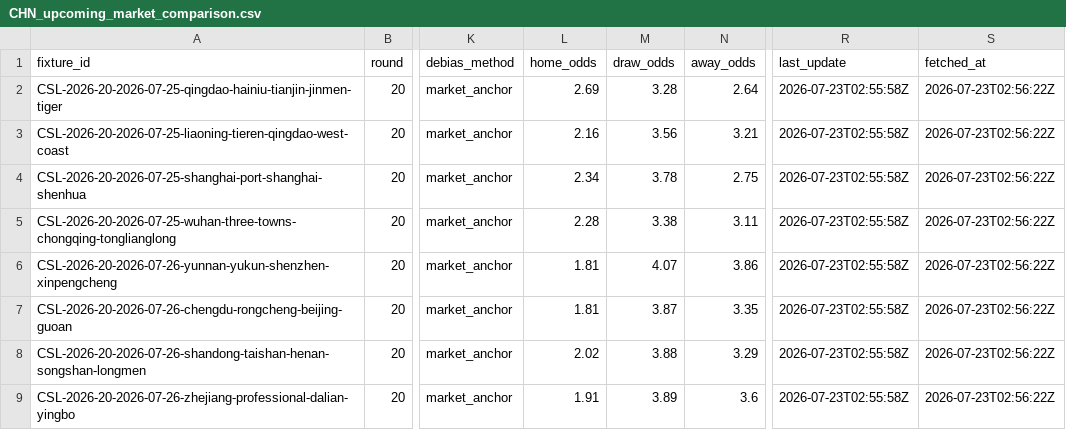
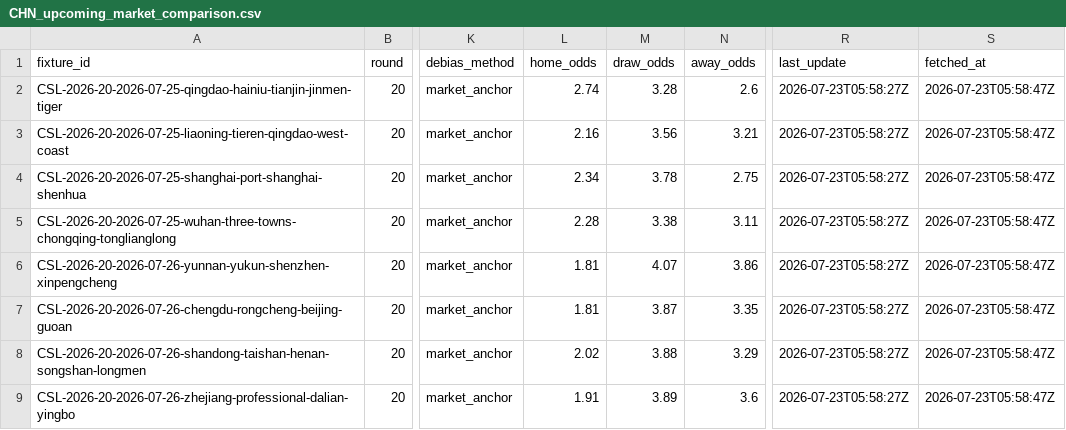
Before and after one commit to jiajun-builds/cslmonitor, a CSV file: data/output_data/CHN_upcoming_market_comparison.csv, drawn as a sheet; only a part is shown, gaps mark what is left out; the diff names each change by its address in the sheet, - before the commit and + after, or states it on an @@ line.

```diff
--- a/data/output_data/CHN_upcoming_market_comparison.csv
+++ b/data/output_data/CHN_upcoming_market_comparison.csv
-L2 (home_odds): 2.69
+L2 (home_odds): 2.74
-N2 (away_odds): 2.64
+N2 (away_odds): 2.6
-R2:R9 (last_update): 2026-07-23T02:55:58Z
+R2:R9 (last_update): 2026-07-23T05:58:27Z
-S2:S9 (fetched_at): 2026-07-23T02:56:22Z
+S2:S9 (fetched_at): 2026-07-23T05:58:47Z
```
Also changed, not shown: data/dashboard/csv/dashboard_meta.csv, data/dashboard/csv/upcoming_market_comparison.csv, 6 other files.
